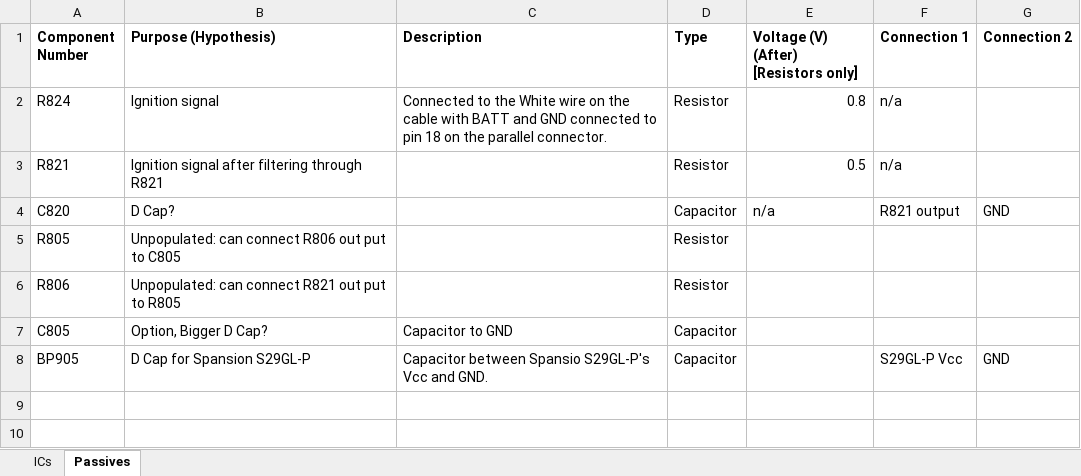
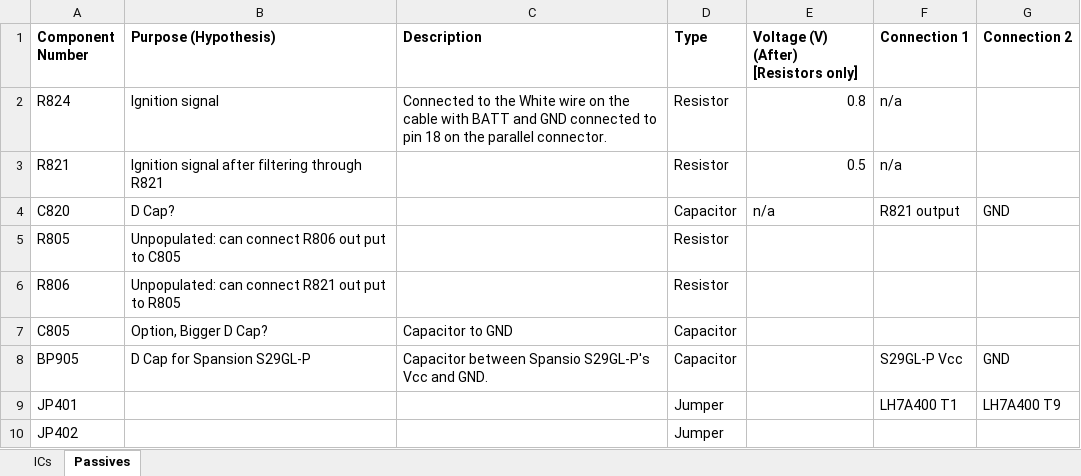
Before and after one commit to downbeat/cthwre, an Excel workbook: hardware-data/BOM.xlsx, sheet Passives, drawn as a sheet; values as stored, in another font and other column widths than the file's, no borders; the diff names each change by its address in the sheet, - before the commit and + after, or states it on an @@ line.

Commit message:
BOM.xlsx updated (unknown reason)

```diff
--- a/hardware-data/BOM.xlsx (sheet Passives)
+++ b/hardware-data/BOM.xlsx (sheet Passives)
+row 9: JP401 |  |  | Jumper |  | LH7A400 T1 | LH7A400 T9
+row 10: JP402 |  |  | Jumper
```
